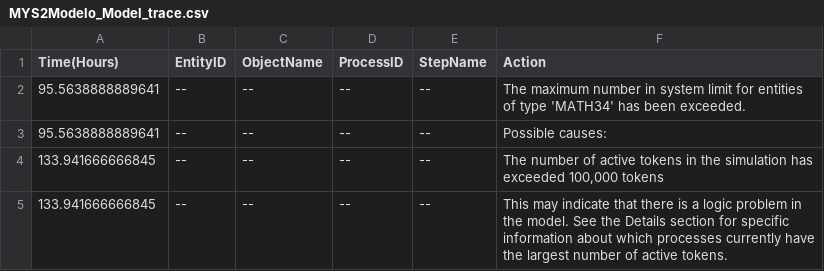
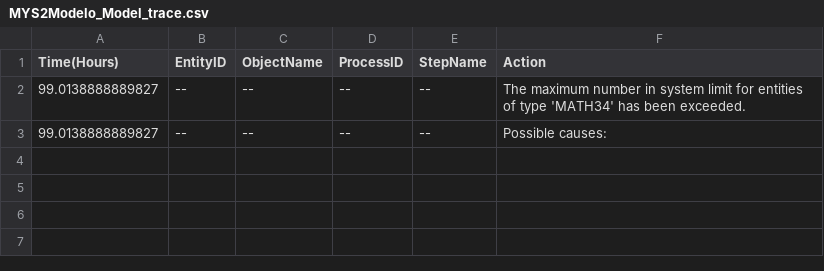
Before and after one commit to Franklin098/MYS2_Proyecto_G21, a CSV file: Modela2/MYS2Modelo_Model_trace.csv, drawn as a sheet.

```diff
--- a/Modela2/MYS2Modelo_Model_trace.csv
+++ b/Modela2/MYS2Modelo_Model_trace.csv
@@ -1,5 +1,3 @@
 Time(Hours),EntityID,ObjectName,ProcessID,StepName,Action
-95.5638888889641,--,--,--,--,The maximum number in system limit for entities of type 'MATH34' has been exceeded.
-95.5638888889641,--,--,--,--,Possible causes:
-133.941666666845,--,--,--,--,"The number of active tokens in the simulation has exceeded 100,000 tokens"
-133.941666666845,--,--,--,--,This may indicate that there is a logic problem in the model. See the Details section for specific information about which processes currently have the largest number of active tokens.
+99.0138888889827,--,--,--,--,The maximum number in system limit for entities of type 'MATH34' has been exceeded.
+99.0138888889827,--,--,--,--,Possible causes:
```
Also changed, not shown: 2 other files.
